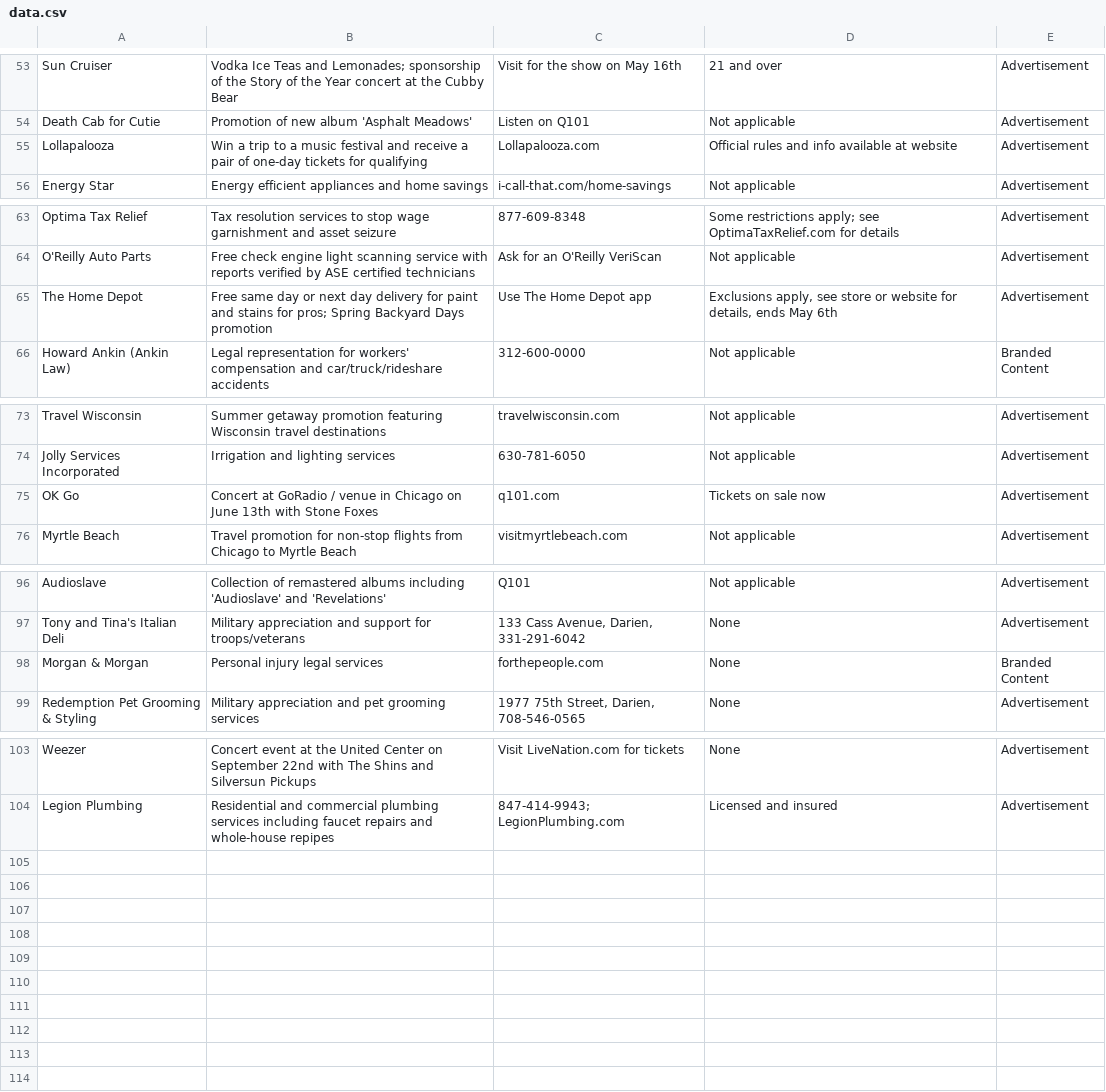
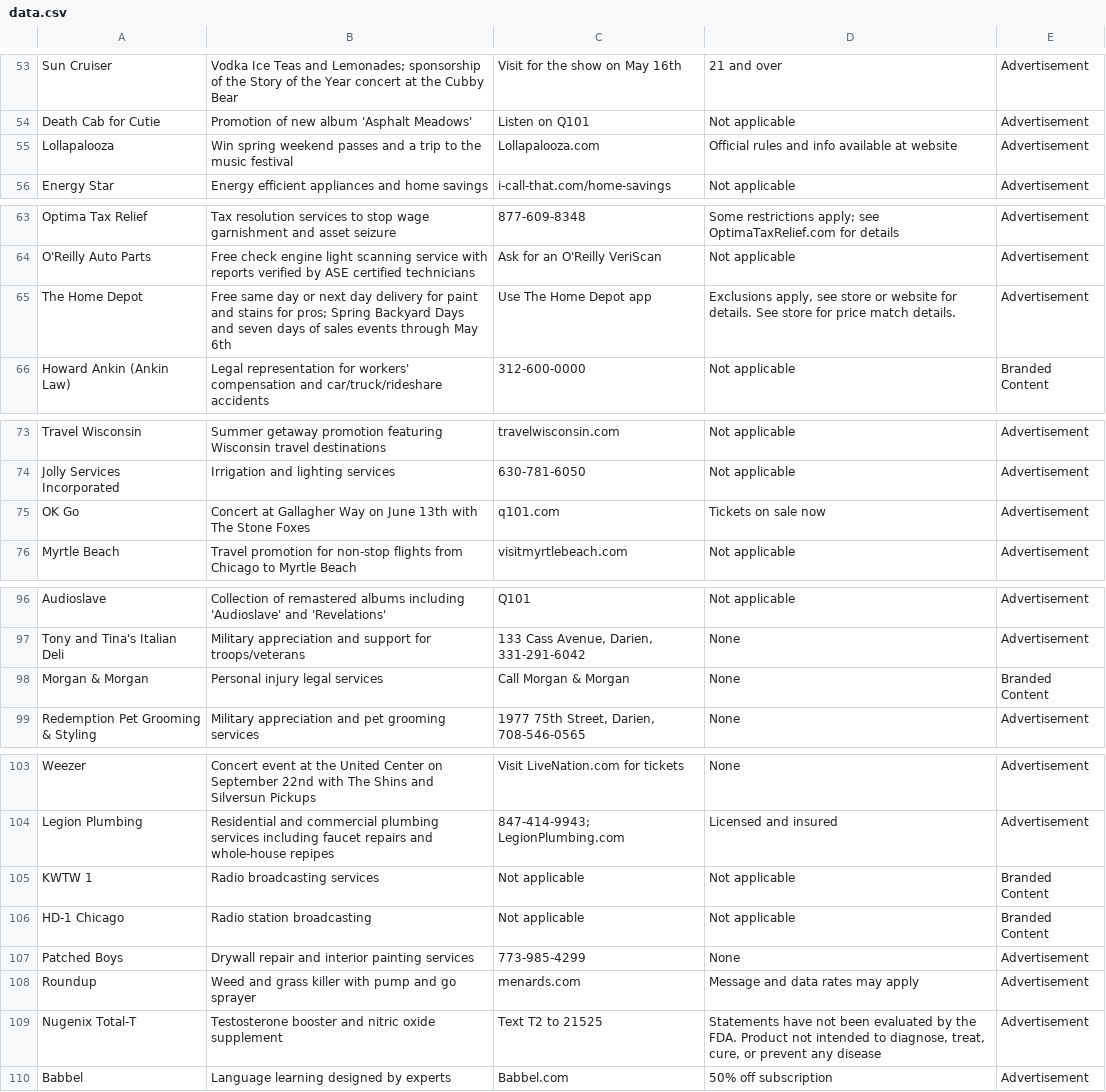
Before and after one commit to MATR-Technologies/ReplayAdsViewer, a CSV file: data.csv, drawn as a sheet; only a part is shown, gaps mark what is left out.

Commit message:
Auto-update CSV data

```diff
--- a/data.csv
+++ b/data.csv
@@ -54,3 +54,3 @@
 "Death Cab for Cutie","Promotion of new album 'Asphalt Meadows'","Listen on Q101","Not applicable","Advertisement"
-"Lollapalooza","Win a trip to a music festival and receive a pair of one-day tickets for qualifying","Lollapalooza.com","Official rules and info available at website","Advertisement"
+"Lollapalooza","Win spring weekend passes and a trip to the music festival","Lollapalooza.com","Official rules and info available at website","Advertisement"
 "Energy Star","Energy efficient appliances and home savings","i-call-that.com/home-savings","Not applicable","Advertisement"
@@ -64,3 +64,3 @@
 "O'Reilly Auto Parts","Free check engine light scanning service with reports verified by ASE certified technicians","Ask for an O'Reilly VeriScan","Not applicable","Advertisement"
-"The Home Depot","Free same day or next day delivery for paint and stains for pros; Spring Backyard Days promotion","Use The Home Depot app","Exclusions apply, see store or website for details, ends May 6th","Advertisement"
+"The Home Depot","Free same day or next day delivery for paint and stains for pros; Spring Backyard Days and seven days of sales events through May 6th","Use The Home Depot app","Exclusions apply, see store or website for details. See store for price match details.","Advertisement"
 "Howard Ankin (Ankin Law)","Legal representation for workers' compensation and car/truck/rideshare accidents","312-600-0000","Not applicable","Branded Content"
@@ -74,3 +74,3 @@
 "Jolly Services Incorporated","Irrigation and lighting services","630-781-6050","Not applicable","Advertisement"
-"OK Go","Concert at GoRadio / venue in Chicago on June 13th with Stone Foxes","q101.com","Tickets on sale now","Advertisement"
+"OK Go","Concert at Gallagher Way on June 13th with The Stone Foxes","q101.com","Tickets on sale now","Advertisement"
 "Myrtle Beach","Travel promotion for non-stop flights from Chicago to Myrtle Beach","visitmyrtlebeach.com","Not applicable","Advertisement"
@@ -97,3 +97,3 @@
 "Tony and Tina's Italian Deli","Military appreciation and support for troops/veterans","133 Cass Avenue, Darien, 331-291-6042","None","Advertisement"
-"Morgan & Morgan","Personal injury legal services","forthepeople.com","None","Branded Content"
+"Morgan & Morgan","Personal injury legal services","Call Morgan & Morgan","None","Branded Content"
 "Redemption Pet Grooming & Styling","Military appreciation and pet grooming services","1977 75th Street, Darien, 708-546-0565","None","Advertisement"
@@ -104 +104,7 @@
 "Legion Plumbing","Residential and commercial plumbing services including faucet repairs and whole-house repipes","847-414-9943; LegionPlumbing.com","Licensed and insured","Advertisement"
+"KWTW 1","Radio broadcasting services","Not applicable","Not applicable","Branded Content"
+"HD-1 Chicago","Radio station broadcasting","Not applicable","Not applicable","Branded Content"
+"Patched Boys","Drywall repair and interior painting services","773-985-4299","None","Advertisement"
+"Roundup","Weed and grass killer with pump and go sprayer","menards.com","Message and data rates may apply","Advertisement"
+"Nugenix Total-T","Testosterone booster and nitric oxide supplement","Text T2 to 21525","Statements have not been evaluated by the FDA. Product not intended to diagnose, treat, cure, or prevent any disease","Advertisement"
+"Babbel","Language learning designed by experts","Babbel.com","50% off subscription","Advertisement"
```
